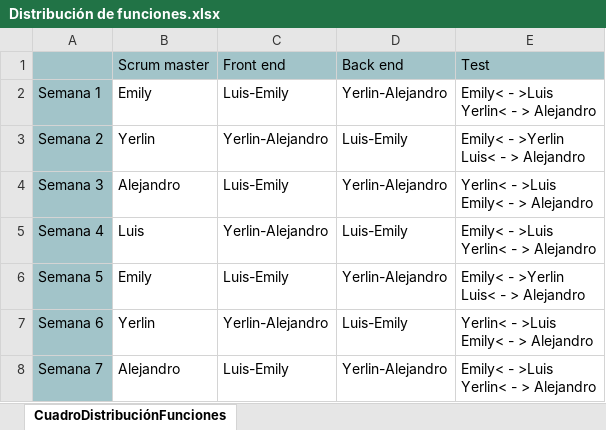
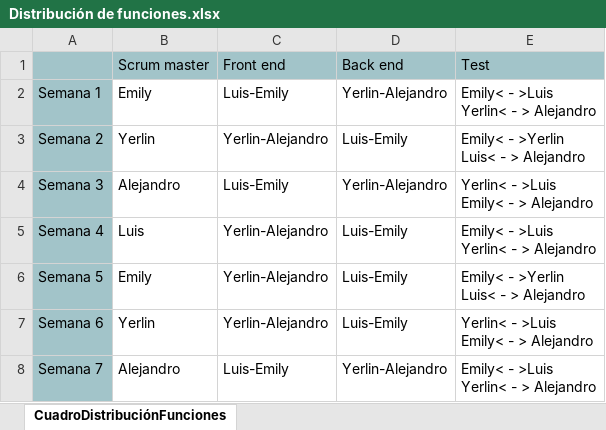
Before and after one commit to emilyNazareth/Grupo1ProyectoCitas, an Excel workbook: Documentación/Distribución de funciones.xlsx, sheet CuadroDistribuciónFunciones, drawn as a sheet; values as stored, in another font and other column widths than the file's, no borders; charts and pictures not drawn; the diff names each change by its address in the sheet, - before the commit and + after, or states it on an @@ line.

```diff
--- a/Documentación/Distribución de funciones.xlsx (sheet CuadroDistribuciónFunciones)
+++ b/Documentación/Distribución de funciones.xlsx (sheet CuadroDistribuciónFunciones)
-C6 (Front end): Luis-Emily
+C6 (Front end): Yerlin-Alejandro
-D6 (Back end): Yerlin-Alejandro
+D6 (Back end): Luis-Emily
```
Also changed, not shown: charts or pictures, 3 other files.
